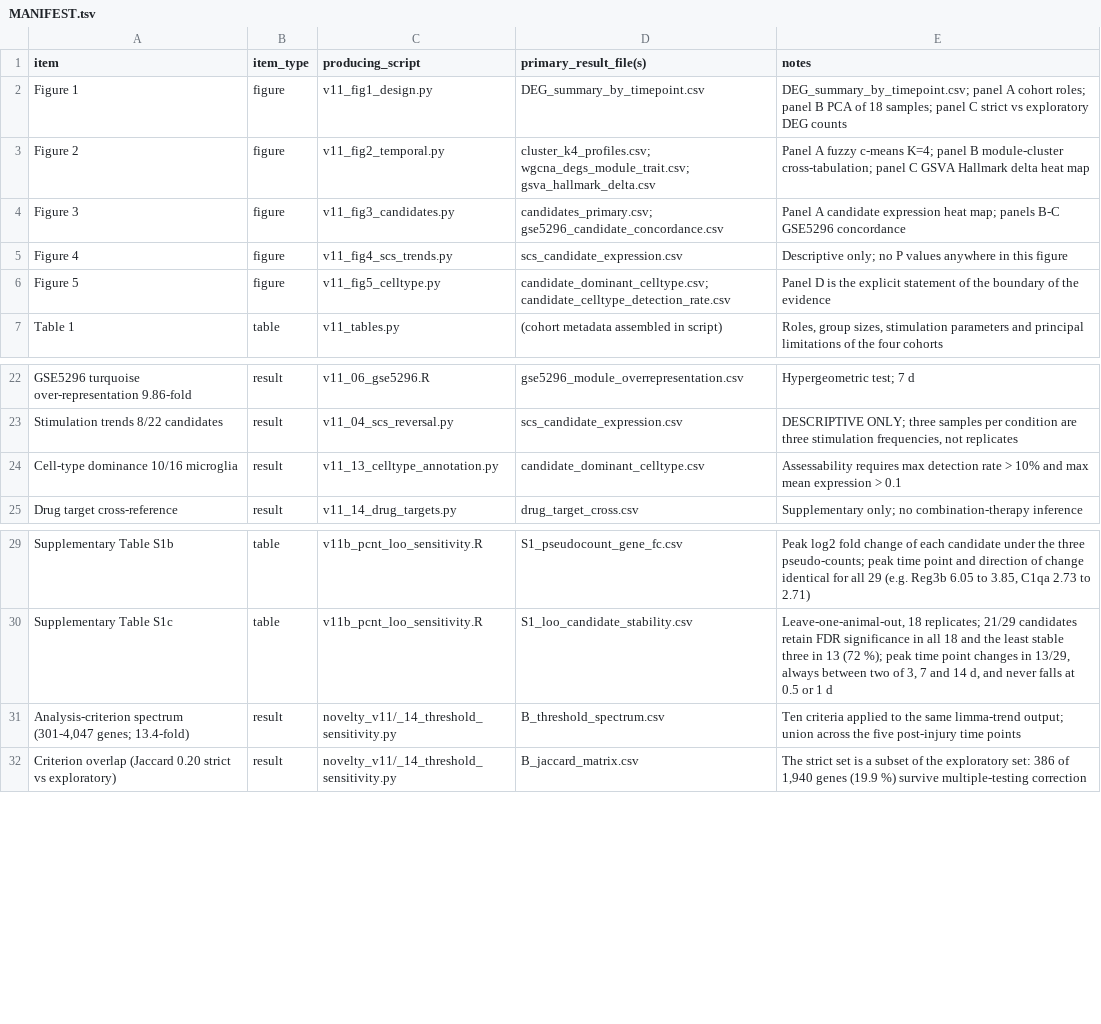
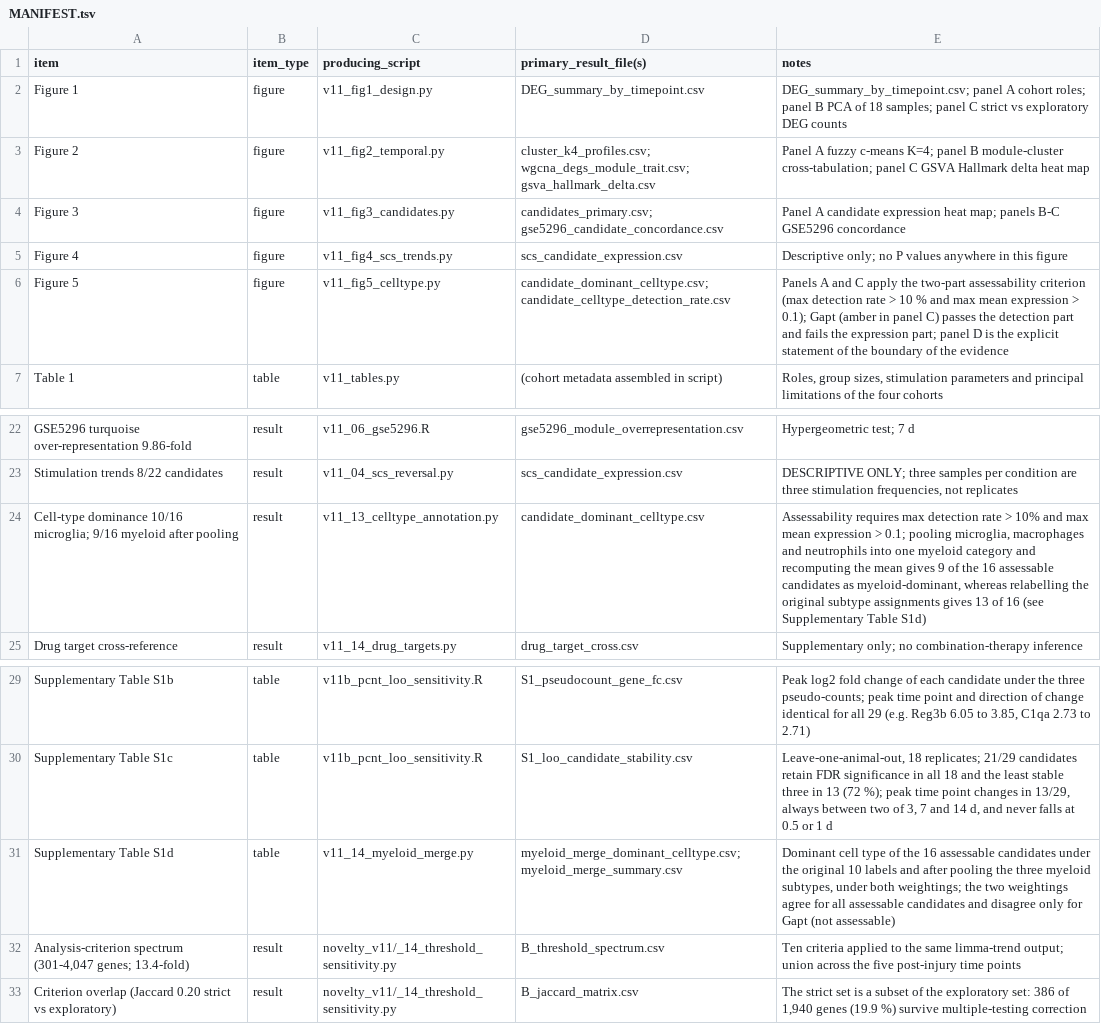
Before and after one commit to mwy1989/np-spinal-transcriptome-reanalysis, a TSV file: MANIFEST.tsv, drawn as a sheet; only a part is shown, gaps mark what is left out.

Commit message:
Sync the package with the revised manuscript (v11d/v11e)
- Redraw Figure 5 as three panels; panel B now reports the dominant cell type after pooling the three myeloid subtypes, with asterisks marking the four candidates whose attribution changes.

- Redraw Figures 1, 4 and 6 (criterion labels, per-sample wording, effect-size title).

- Add the myeloid-merge script and its two result tables.

- Rebuild Supplementary Table S1 with the revised notes (vi) and (vii).

- Refresh README.md and MANIFEST.tsv.

```diff
--- a/MANIFEST.tsv
+++ b/MANIFEST.tsv
@@ -5,3 +5,3 @@ Figure 3	figure	v11_fig3_candidates.py	candidates_primary.csv; gse5296_candidate
 Figure 4	figure	v11_fig4_scs_trends.py	scs_candidate_expression.csv	Descriptive only; no P values anywhere in this figure
-Figure 5	figure	v11_fig5_celltype.py	candidate_dominant_celltype.csv; candidate_celltype_detection_rate.csv	Panel D is the explicit statement of the boundary of the evidence
+Figure 5	figure	v11_fig5_celltype.py	candidate_dominant_celltype.csv; candidate_celltype_detection_rate.csv	Panels A and C apply the two-part assessability criterion (max detection rate > 10 % and max mean expression > 0.1); Gapt (amber in panel C) passes the detection part and fails the expression part; panel D is the explicit statement of the boundary of the evidence
 Table 1	table	v11_tables.py	(cohort metadata assembled in script)	Roles, group sizes, stimulation parameters and principal limitations of the four cohorts
@@ -23,3 +23,3 @@ GSE5296 turquoise over-representation 9.86-fold	result	v11_06_gse5296.R	gse5296_
 Stimulation trends 8/22 candidates	result	v11_04_scs_reversal.py	scs_candidate_expression.csv	DESCRIPTIVE ONLY; three samples per condition are three stimulation frequencies, not replicates
-Cell-type dominance 10/16 microglia	result	v11_13_celltype_annotation.py	candidate_dominant_celltype.csv	Assessability requires max detection rate > 10% and max mean expression > 0.1
+Cell-type dominance 10/16 microglia; 9/16 myeloid after pooling	result	v11_13_celltype_annotation.py	candidate_dominant_celltype.csv	Assessability requires max detection rate > 10% and max mean expression > 0.1; pooling microglia, macrophages and neutrophils into one myeloid category and recomputing the mean gives 9 of the 16 assessable candidates as myeloid-dominant, whereas relabelling the original subtype assignments gives 13 of 16 (see Supplementary Table S1d)
 Drug target cross-reference	result	v11_14_drug_targets.py	drug_target_cross.csv	Supplementary only; no combination-therapy inference
@@ -30,2 +30,3 @@ Supplementary Table S1b	table	v11b_pcnt_loo_sensitivity.R	S1_pseudocount_gene_fc
 Supplementary Table S1c	table	v11b_pcnt_loo_sensitivity.R	S1_loo_candidate_stability.csv	Leave-one-animal-out, 18 replicates; 21/29 candidates retain FDR significance in all 18 and the least stable three in 13 (72 %); peak time point changes in 13/29, always between two of 3, 7 and 14 d, and never falls at 0.5 or 1 d
+Supplementary Table S1d	table	v11_14_myeloid_merge.py	myeloid_merge_dominant_celltype.csv; myeloid_merge_summary.csv	Dominant cell type of the 16 assessable candidates under the original 10 labels and after pooling the three myeloid subtypes, under both weightings; the two weightings agree for all assessable candidates and disagree only for Gapt (not assessable)
 Analysis-criterion spectrum (301-4,047 genes; 13.4-fold)	result	novelty_v11/_14_threshold_sensitivity.py	B_threshold_spectrum.csv	Ten criteria applied to the same limma-trend output; union across the five post-injury time points
```
Also changed, not shown: 18 other files.
